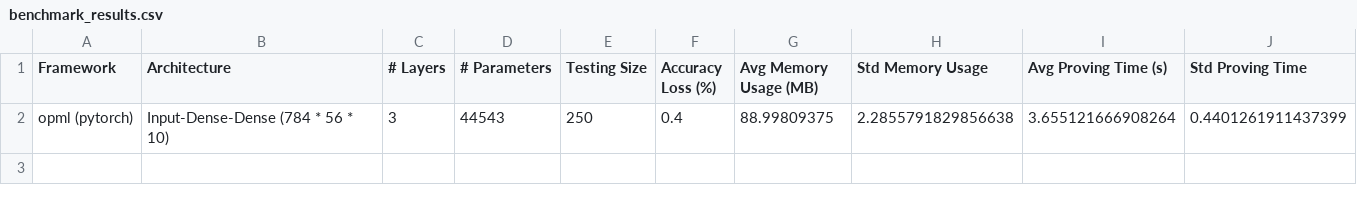
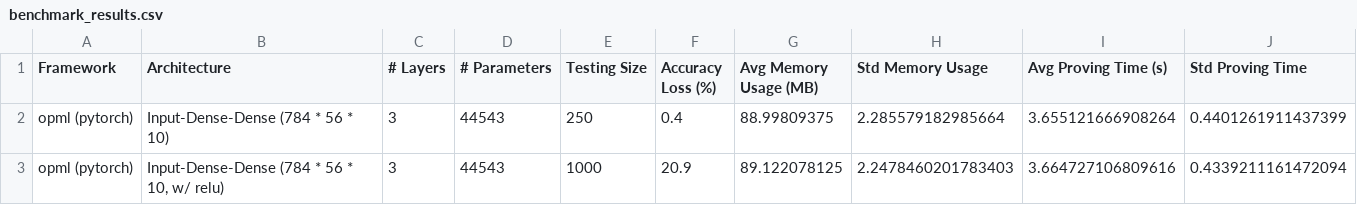
Before and after one commit to Guy1m0/ZKML-Benchmark, a CSV file: benchmarks/benchmark_results.csv, drawn as a sheet.

Commit message:
regen models for each frameworks & setup circomm env

```diff
--- a/benchmarks/benchmark_results.csv
+++ b/benchmarks/benchmark_results.csv
@@ -1,2 +1,3 @@
 Framework,Architecture,# Layers,# Parameters,Testing Size,Accuracy Loss (%),Avg Memory Usage (MB),Std Memory Usage,Avg Proving Time (s),Std Proving Time
-opml (pytorch),Input-Dense-Dense (784 * 56 * 10),3,44543,250,0.4,88.99809375,2.2855791829856638,3.655121666908264,0.4401261911437399
+opml (pytorch),Input-Dense-Dense (784 * 56 * 10),3,44543,250,0.4,88.99809375,2.285579182985664,3.655121666908264,0.4401261911437399
+opml (pytorch),"Input-Dense-Dense (784 * 56 * 10, w/ relu)",3,44543,1000,20.9,89.122078125,2.2478460201783403,3.664727106809616,0.4339211161472094
```
Also changed, not shown: 45 other files.
